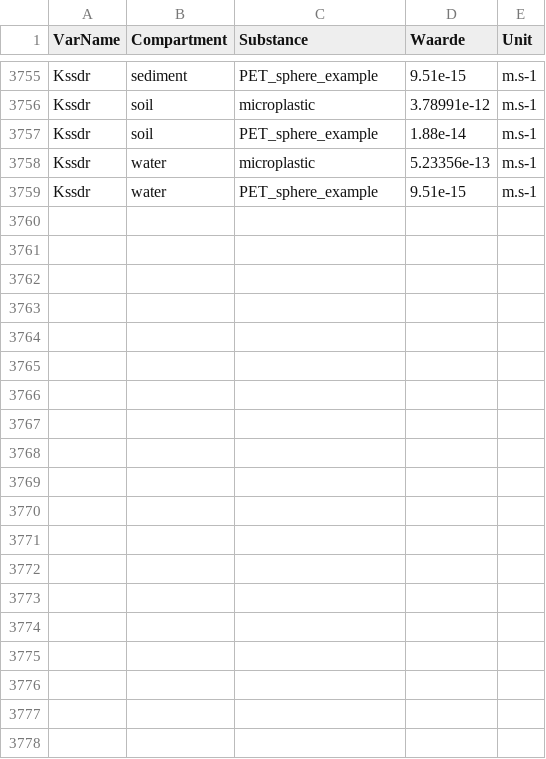
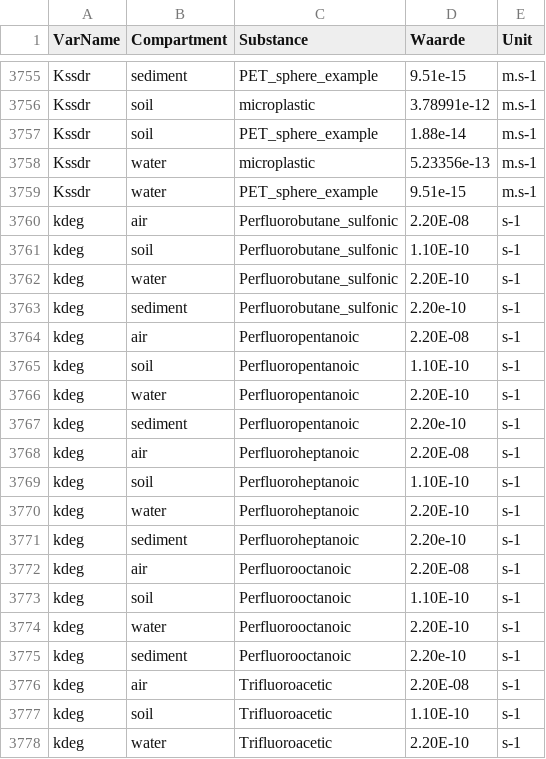
Before and after one commit to rivm-syso/SBooScripts, a CSV file: data/SubstanceCompartments.csv, drawn as a sheet; only a part is shown, gaps mark what is left out; the diff covers the shown part only.

```diff
--- a/data/SubstanceCompartments.csv
+++ b/data/SubstanceCompartments.csv
@@ -3759 +3759,20 @@ Kssdr,water,microplastic,5.23356e-13,m.s-1
 Kssdr,water,PET_sphere_example,9.51e-15,m.s-1
+kdeg,air,Perfluorobutane_sulfonic,2.20E-08,s-1
+kdeg,soil,Perfluorobutane_sulfonic,1.10E-10,s-1
+kdeg,water,Perfluorobutane_sulfonic,2.20E-10,s-1
+kdeg,sediment,Perfluorobutane_sulfonic,2.20e-10,s-1
+kdeg,air,Perfluoropentanoic,2.20E-08,s-1
+kdeg,soil,Perfluoropentanoic,1.10E-10,s-1
+kdeg,water,Perfluoropentanoic,2.20E-10,s-1
+kdeg,sediment,Perfluoropentanoic,2.20e-10,s-1
+kdeg,air,Perfluoroheptanoic,2.20E-08,s-1
+kdeg,soil,Perfluoroheptanoic,1.10E-10,s-1
+kdeg,water,Perfluoroheptanoic,2.20E-10,s-1
+kdeg,sediment,Perfluoroheptanoic,2.20e-10,s-1
+kdeg,air,Perfluorooctanoic,2.20E-08,s-1
+kdeg,soil,Perfluorooctanoic,1.10E-10,s-1
+kdeg,water,Perfluorooctanoic,2.20E-10,s-1
+kdeg,sediment,Perfluorooctanoic,2.20e-10,s-1
+kdeg,air,Trifluoroacetic,2.20E-08,s-1
+kdeg,soil,Trifluoroacetic,1.10E-10,s-1
+kdeg,water,Trifluoroacetic,2.20E-10,s-1
```
Also changed, not shown: 13 added rows and 1 edited cell elsewhere in this file, 1 other file.
